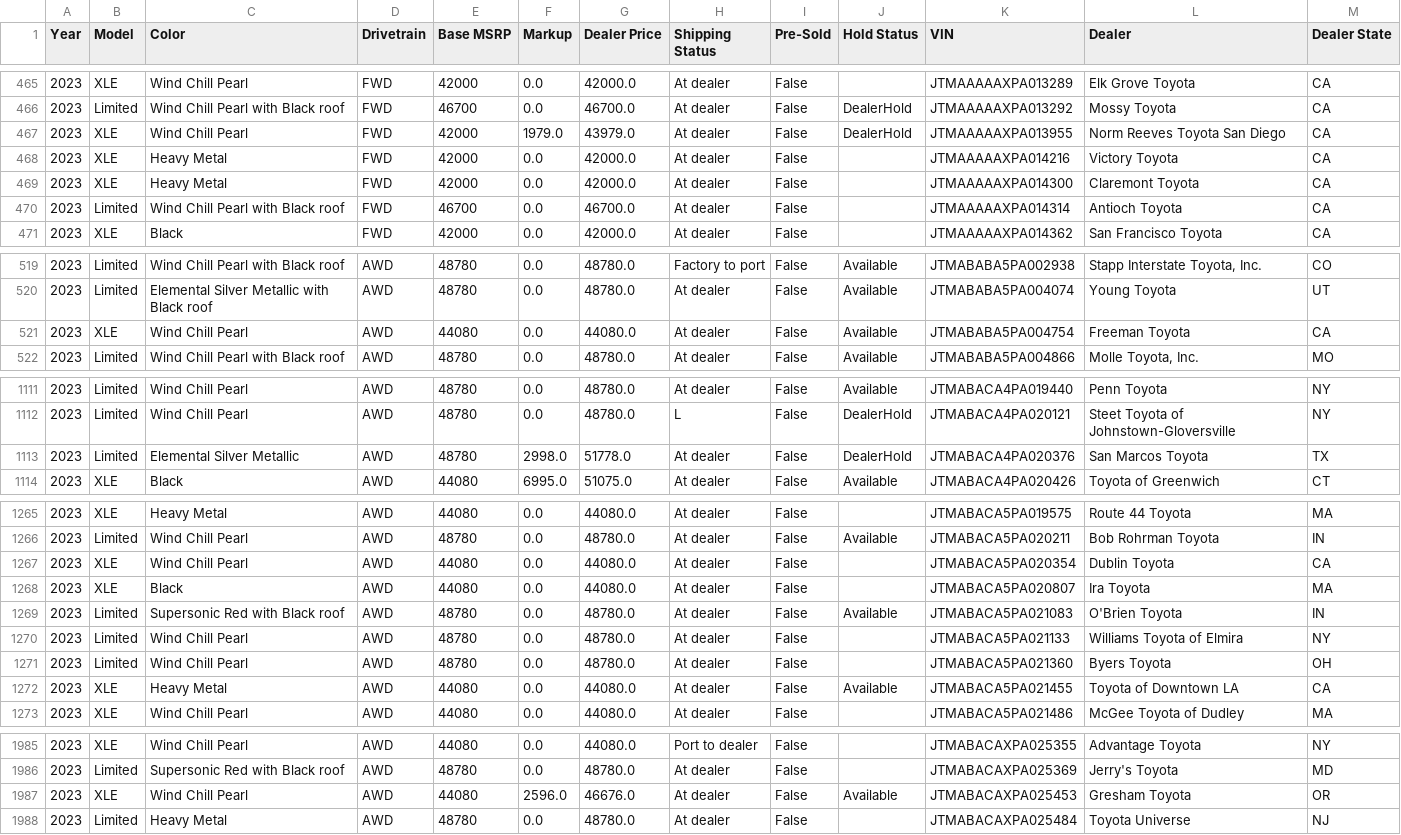
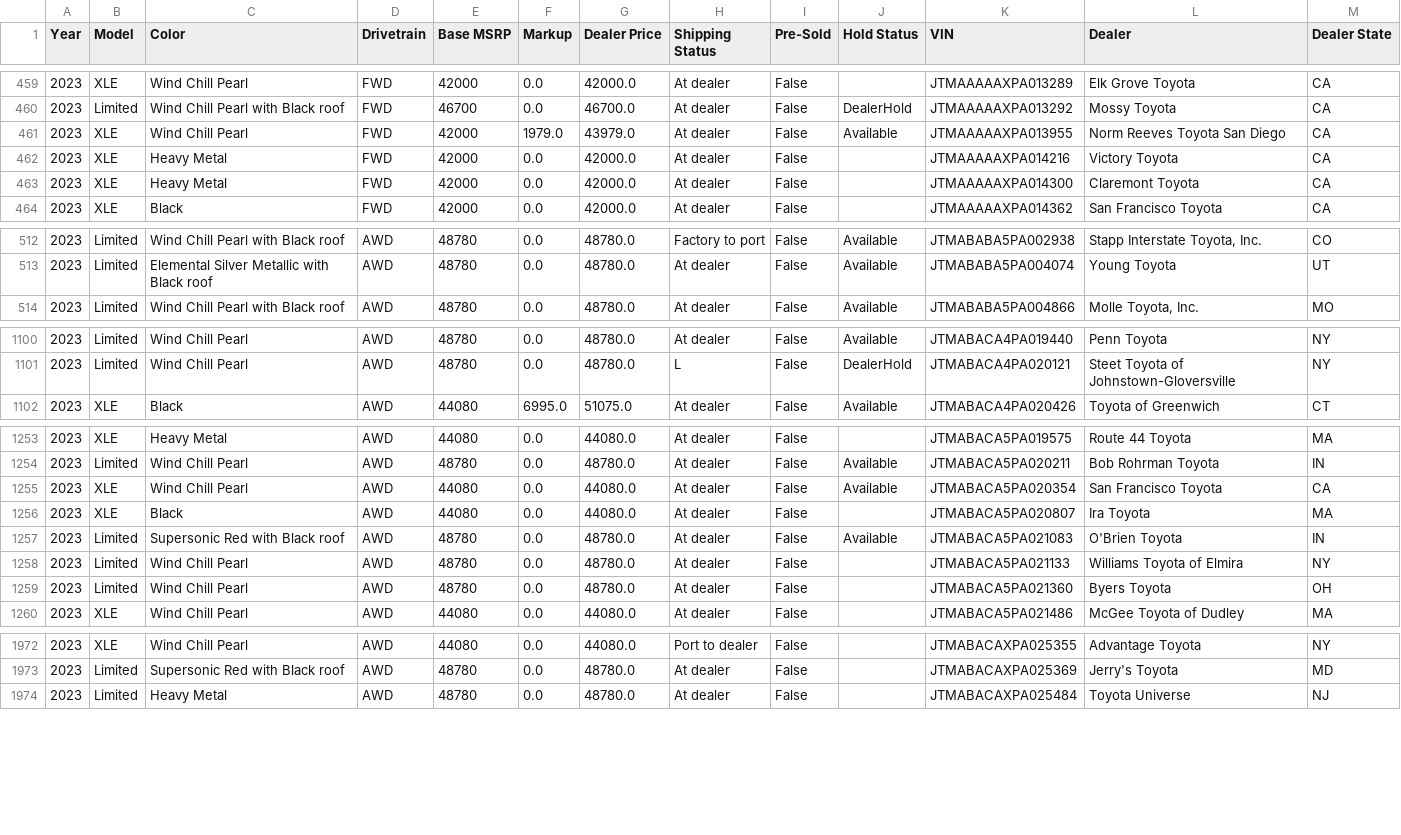
Before and after one commit to major/yotagrabber, a CSV file: output/bz4x.csv, drawn as a sheet; only a part is shown, gaps mark what is left out; the diff covers the shown part only.

```diff
--- a/output/bz4x.csv
+++ b/output/bz4x.csv
@@ -466,6 +460,5 @@ Year,Model,Color,Drivetrain,Base MSRP,Markup,Dealer Price,Shipping Status,Pre-So
 2023,Limited,Wind Chill Pearl with Black roof,FWD,46700,0.0,46700.0,At dealer,False,DealerHold,JTMAAAAAXPA013292,Mossy Toyota,CA
-2023,XLE,Wind Chill Pearl,FWD,42000,1979.0,43979.0,At dealer,False,DealerHold,JTMAAAAAXPA013955,Norm Reeves Toyota San Diego,CA
+2023,XLE,Wind Chill Pearl,FWD,42000,1979.0,43979.0,At dealer,False,Available,JTMAAAAAXPA013955,Norm Reeves Toyota San Diego,CA
 2023,XLE,Heavy Metal,FWD,42000,0.0,42000.0,At dealer,False,,JTMAAAAAXPA014216,Victory Toyota,CA
 2023,XLE,Heavy Metal,FWD,42000,0.0,42000.0,At dealer,False,,JTMAAAAAXPA014300,Claremont Toyota,CA
-2023,Limited,Wind Chill Pearl with Black roof,FWD,46700,0.0,46700.0,At dealer,False,,JTMAAAAAXPA014314,Antioch Toyota,CA
 2023,XLE,Black,FWD,42000,0.0,42000.0,At dealer,False,,JTMAAAAAXPA014362,San Francisco Toyota,CA
@@ -520,3 +513,2 @@ Year,Model,Color,Drivetrain,Base MSRP,Markup,Dealer Price,Shipping Status,Pre-So
 2023,Limited,Elemental Silver Metallic with Black roof,AWD,48780,0.0,48780.0,At dealer,False,Available,JTMABABA5PA004074,Young Toyota,UT
-2023,XLE,Wind Chill Pearl,AWD,44080,0.0,44080.0,At dealer,False,Available,JTMABABA5PA004754,Freeman Toyota,CA
 2023,Limited,Wind Chill Pearl with Black roof,AWD,48780,0.0,48780.0,At dealer,False,Available,JTMABABA5PA004866,"Molle Toyota, Inc.",MO
@@ -1112,3 +1101,2 @@ Year,Model,Color,Drivetrain,Base MSRP,Markup,Dealer Price,Shipping Status,Pre-So
 2023,Limited,Wind Chill Pearl,AWD,48780,0.0,48780.0,L,False,DealerHold,JTMABACA4PA020121,Steet Toyota of Johnstown-Gloversville,NY
-2023,Limited,Elemental Silver Metallic,AWD,48780,2998.0,51778.0,At dealer,False,DealerHold,JTMABACA4PA020376,San Marcos Toyota,TX
 2023,XLE,Black,AWD,44080,6995.0,51075.0,At dealer,False,Available,JTMABACA4PA020426,Toyota of Greenwich,CT
@@ -1266,3 +1254,3 @@ Year,Model,Color,Drivetrain,Base MSRP,Markup,Dealer Price,Shipping Status,Pre-So
 2023,Limited,Wind Chill Pearl,AWD,48780,0.0,48780.0,At dealer,False,Available,JTMABACA5PA020211,Bob Rohrman Toyota,IN
-2023,XLE,Wind Chill Pearl,AWD,44080,0.0,44080.0,At dealer,False,,JTMABACA5PA020354,Dublin Toyota,CA
+2023,XLE,Wind Chill Pearl,AWD,44080,0.0,44080.0,At dealer,False,Available,JTMABACA5PA020354,San Francisco Toyota,CA
 2023,XLE,Black,AWD,44080,0.0,44080.0,At dealer,False,,JTMABACA5PA020807,Ira Toyota,MA
@@ -1271,3 +1259,2 @@ Year,Model,Color,Drivetrain,Base MSRP,Markup,Dealer Price,Shipping Status,Pre-So
 2023,Limited,Wind Chill Pearl,AWD,48780,0.0,48780.0,At dealer,False,,JTMABACA5PA021360,Byers Toyota,OH
-2023,XLE,Heavy Metal,AWD,44080,0.0,44080.0,At dealer,False,Available,JTMABACA5PA021455,Toyota of Downtown LA,CA
 2023,XLE,Wind Chill Pearl,AWD,44080,0.0,44080.0,At dealer,False,,JTMABACA5PA021486,McGee Toyota of Dudley,MA
@@ -1986,3 +1973,2 @@ Year,Model,Color,Drivetrain,Base MSRP,Markup,Dealer Price,Shipping Status,Pre-So
 2023,Limited,Supersonic Red with Black roof,AWD,48780,0.0,48780.0,At dealer,False,,JTMABACAXPA025369,Jerry's Toyota,MD
-2023,XLE,Wind Chill Pearl,AWD,44080,2596.0,46676.0,At dealer,False,Available,JTMABACAXPA025453,Gresham Toyota,OR
 2023,Limited,Heavy Metal,AWD,48780,0.0,48780.0,At dealer,False,,JTMABACAXPA025484,Toyota Universe,NJ
```
Also changed, not shown: 9 removed rows and 6 edited cells elsewhere in this file, output/camryhybrid.csv, output/corollahybrid.csv, 23 other files.
